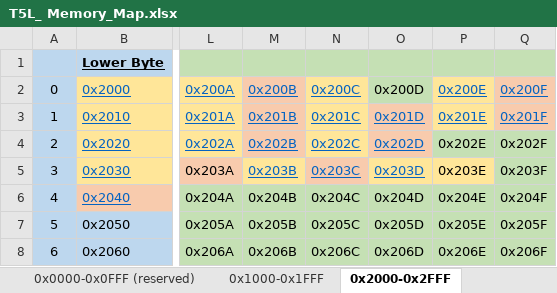
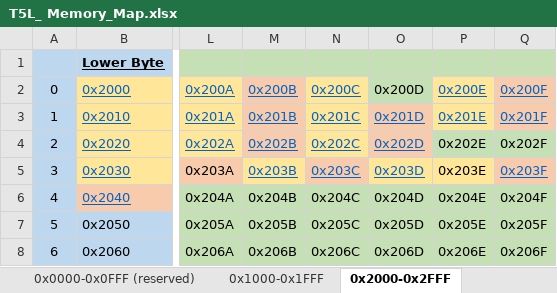
Before and after one commit to Thinkersbluff/DGUS-Reloaded_for_CR6-DWIN-SET_Component, an Excel workbook: project/DGUSTools & References/T5L_ Memory_Map.xlsx, sheet 0x2000-0x2FFF, drawn as a sheet; only a part is shown, gaps mark what is left out; values as stored, in another font and other column widths than the file's, no borders; the diff names each change by its address in the sheet, - before the commit and + after, or states it on an @@ line.

```diff
--- a/project/DGUSTools & References/T5L_ Memory_Map.xlsx (sheet 0x2000-0x2FFF)
+++ b/project/DGUSTools & References/T5L_ Memory_Map.xlsx (sheet 0x2000-0x2FFF)
@@ Q5 fill: #C5E0B4 → #F8CBAD, underline: off → on, text colour: black → #0563C1 @@
```
Also changed, not shown: sheet vars_in.cfg, 5 other files.
